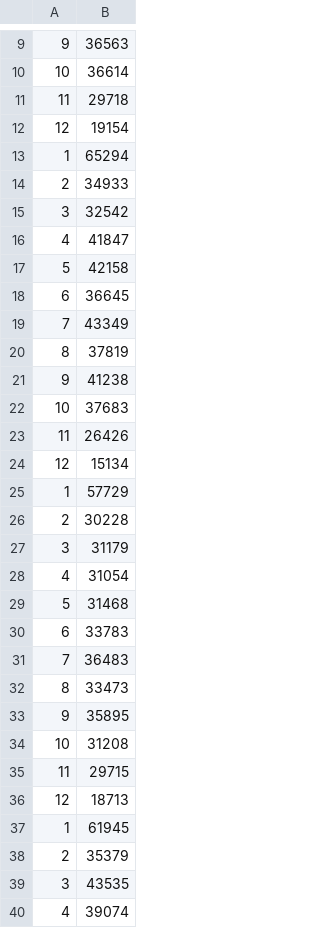
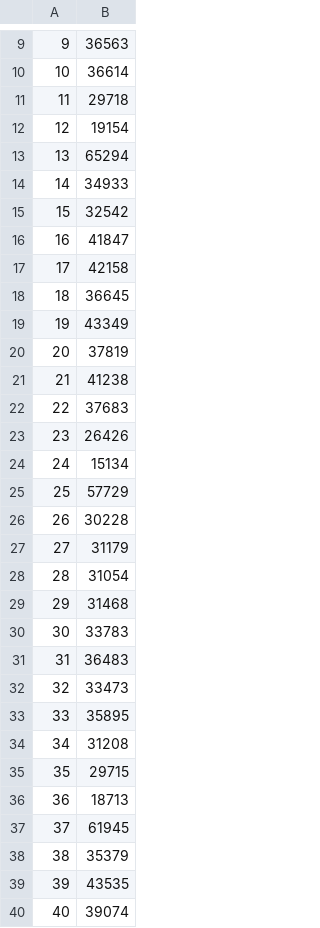
Before and after one commit to junrrein/ic2017, a CSV file: TP_Final/datos/Ventas_limpias.csv, drawn as a sheet; only a part is shown, gaps mark what is left out; the diff covers the shown part only.

Commit message:
TP Final: Probar poniendole a la serie de multiples variables una columna con un indice incremental

```diff
--- a/TP_Final/datos/Ventas_limpias.csv
+++ b/TP_Final/datos/Ventas_limpias.csv
@@ -12,29 +12,29 @@
 12,19154
-1,65294
-2,34933
-3,32542
-4,41847
-5,42158
-6,36645
-7,43349
-8,37819
-9,41238
-10,37683
-11,26426
-12,15134
-1,57729
-2,30228
-3,31179
-4,31054
-5,31468
-6,33783
-7,36483
-8,33473
-9,35895
-10,31208
-11,29715
-12,18713
-1,61945
-2,35379
-3,43535
-4,39074
+13,65294
+14,34933
+15,32542
+16,41847
+17,42158
+18,36645
+19,43349
+20,37819
+21,41238
+22,37683
+23,26426
+24,15134
+25,57729
+26,30228
+27,31179
+28,31054
+29,31468
+30,33783
+31,36483
+32,33473
+33,35895
+34,31208
+35,29715
+36,18713
+37,61945
+38,35379
+39,43535
+40,39074
```
Also changed, not shown: 82 edited cells elsewhere in this file, TP_Final/datos/Tuplas.csv, 3 other files.
